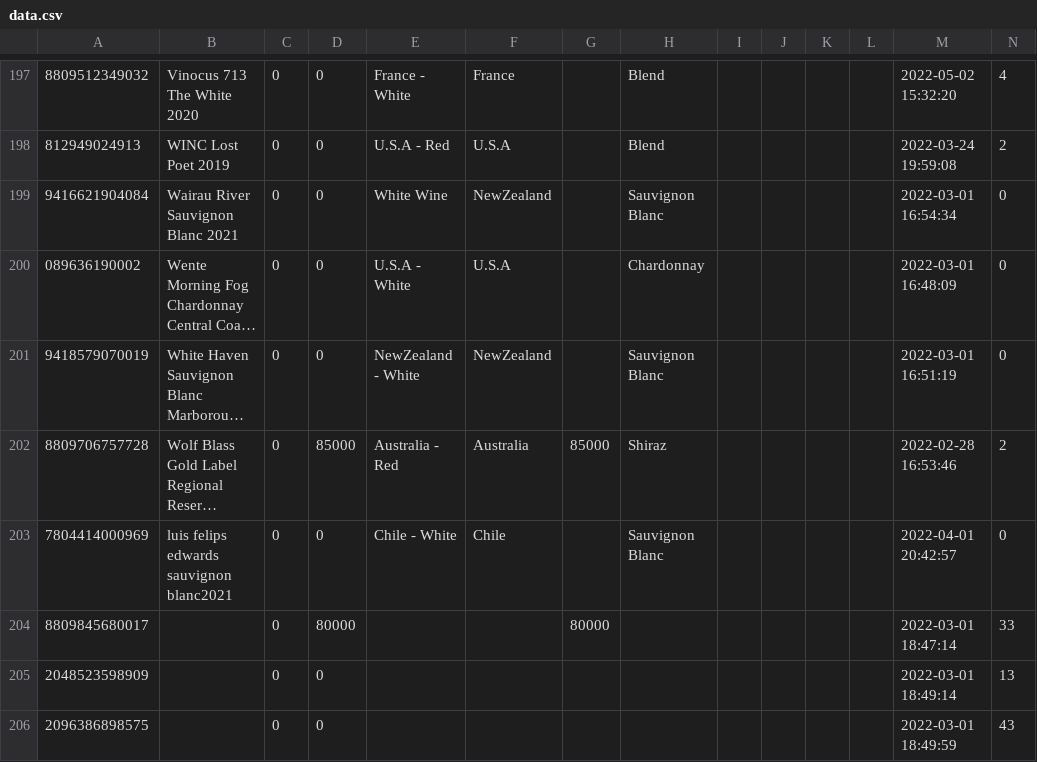
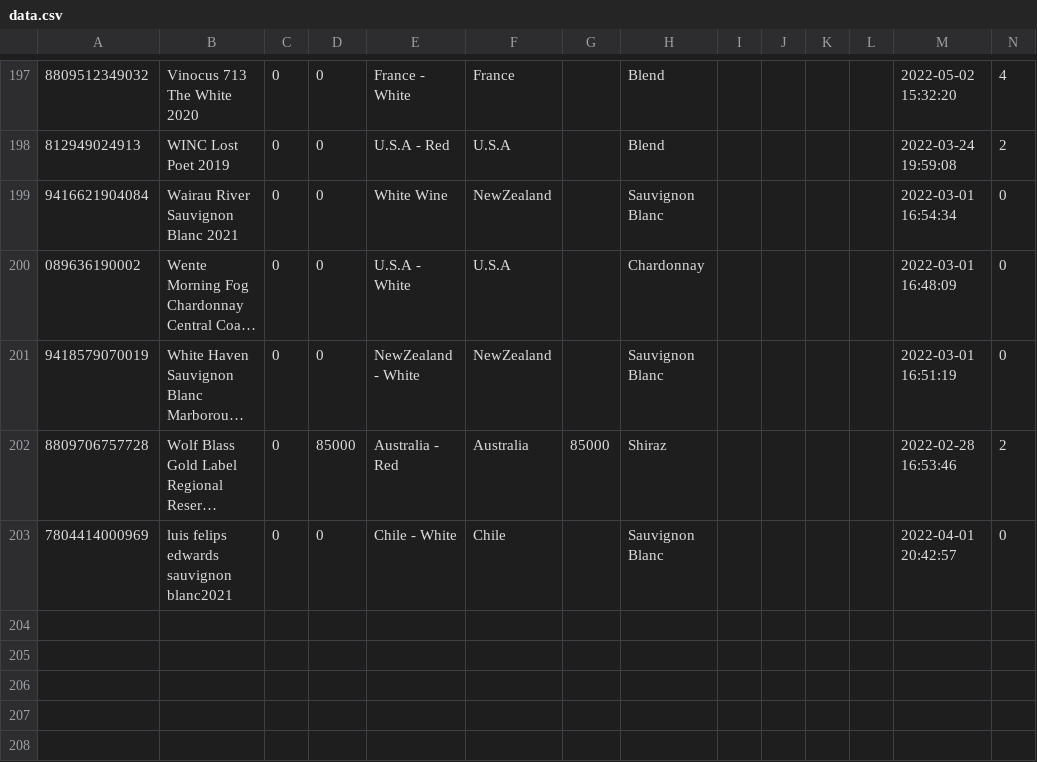
Before and after one commit to Lunavine/lunavine.github.io, a CSV file: public/data/data.csv, drawn as a sheet; only a part is shown, gaps mark what is left out; long unchanged cells end in …; the diff names each change by its address in the sheet, - before the commit and + after, or states it on an @@ line.

Commit message:
Update data.csv

```diff
--- a/public/data/data.csv
+++ b/public/data/data.csv
-row 204: 8809845680017 |  | 0 | 80000 |  |  | 80000 |  |  |  |  |  | 2022-03-01 18:47:14 | 33
-row 205: 2048523598909 |  | 0 | 0 |  |  |  |  |  |  |  |  | 2022-03-01 18:49:14 | 13
-row 206: 2096386898575 |  | 0 | 0 |  |  |  |  |  |  |  |  | 2022-03-01 18:49:59 | 43
```
